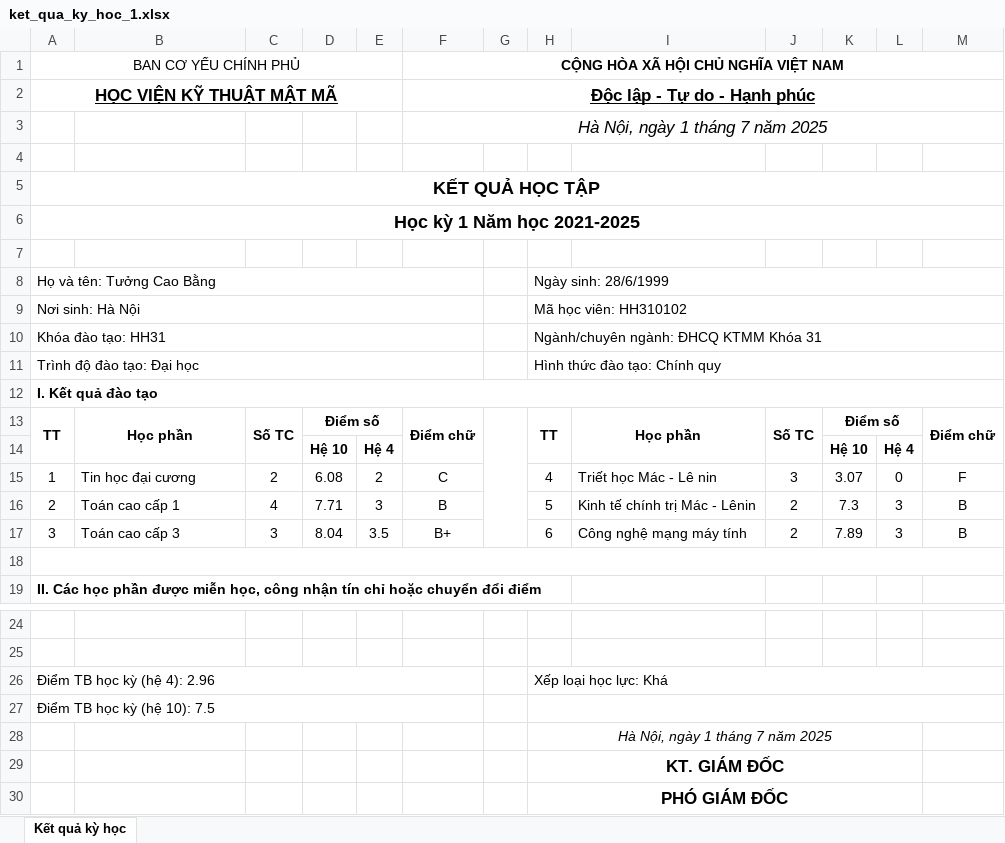
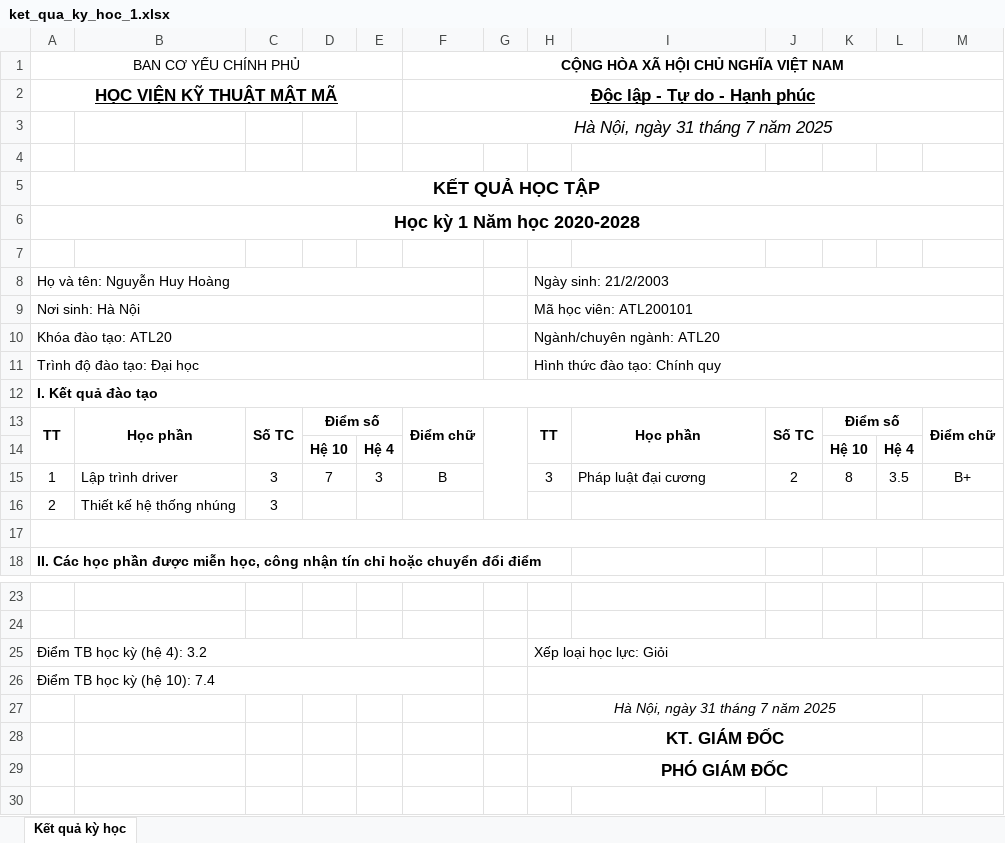
Before and after one commit to ductrong203/KMA_MM, an Excel workbook: kma_mm/kma_be/src/exports/excel/ket_qua_ky_hoc_1.xlsx, sheet Kết quả kỳ học, drawn as a sheet; only a part is shown, gaps mark what is left out; values as stored, in another font and other column widths than the file's, no borders; removed rows and columns are numbered as before the commit, all else as after; the diff names each change by its address in the sheet, - before the commit and + after, or states it on an @@ line.

```diff
--- a/kma_mm/kma_be/src/exports/excel/ket_qua_ky_hoc_1.xlsx (sheet Kết quả kỳ học)
+++ b/kma_mm/kma_be/src/exports/excel/ket_qua_ky_hoc_1.xlsx (sheet Kết quả kỳ học)
-F3: Hà Nội, ngày 1 tháng 7 năm 2025
+F3: Hà Nội, ngày 31 tháng 7 năm 2025
-A6 (BAN CƠ YẾU CHÍNH PHỦ): Học kỳ 1 Năm học 2021-2025
+A6 (BAN CƠ YẾU CHÍNH PHỦ): Học kỳ 1 Năm học 2020-2028
-row 8: Họ và tên: Tưởng Cao Bằng |  |  |  |  |  |  | Ngày sinh: 28/6/1999
+row 8: Họ và tên: Nguyễn Huy Hoàng |  |  |  |  |  |  | Ngày sinh: 21/2/2003
-H9: Mã học viên: HH310102
+H9: Mã học viên: ATL200101
-row 10: Khóa đào tạo: HH31 |  |  |  |  |  |  | Ngành/chuyên ngành: ĐHCQ KTMM Khóa 31
+row 10: Khóa đào tạo: ATL20 |  |  |  |  |  |  | Ngành/chuyên ngành: ATL20
-row 15: 1 | Tin học đại cương | 2 | 6.08 | 2 | C |  | 4 | Triết học Mác - Lê nin | 3 | 3.07 | 0 | F
-row 16: 2 | Toán cao cấp 1 | 4 | 7.71 | 3 | B |  | 5 | Kinh tế chính trị Mác - Lênin | 2 | 7.3 | 3 | B
-row 17: 3 | Toán cao cấp 3 | 3 | 8.04 | 3.5 | B+ |  | 6 | Công nghệ mạng máy tính | 2 | 7.89 | 3 | B
+row 15: 1 | Lập trình driver | 3 | 7 | 3 | B |  | 3 | Pháp luật đại cương | 2 | 8 | 3.5 | B+
+row 16: 2 | Thiết kế hệ thống nhúng | 3
-A25 (BAN CƠ YẾU CHÍNH PHỦ): Điểm TB học kỳ (hệ 4): 2.96
+A25 (BAN CƠ YẾU CHÍNH PHỦ): Điểm TB học kỳ (hệ 4): 3.2
-H25: Xếp loại học lực: Khá
+H25: Xếp loại học lực: Giỏi
-A26 (BAN CƠ YẾU CHÍNH PHỦ): Điểm TB học kỳ (hệ 10): 7.5
+A26 (BAN CƠ YẾU CHÍNH PHỦ): Điểm TB học kỳ (hệ 10): 7.4
-H27: Hà Nội, ngày 1 tháng 7 năm 2025
+H27: Hà Nội, ngày 31 tháng 7 năm 2025
```
Also changed, not shown: kma_mm/kma_be/src/exports/excel/danh_gia_diem_qua_trinh.xlsx, kma_mm/kma_be/src/exports/excel/danh_sach_cuoi_ky.xlsx, 52 other files.
